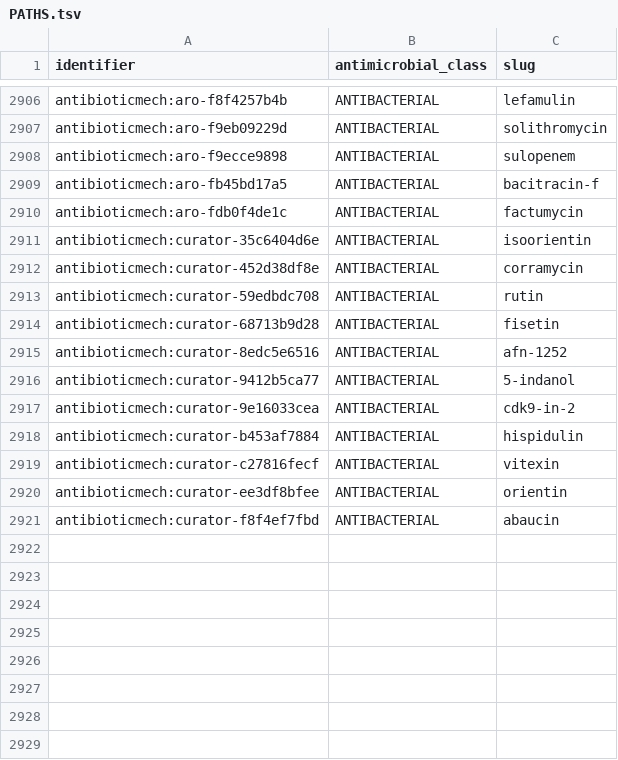
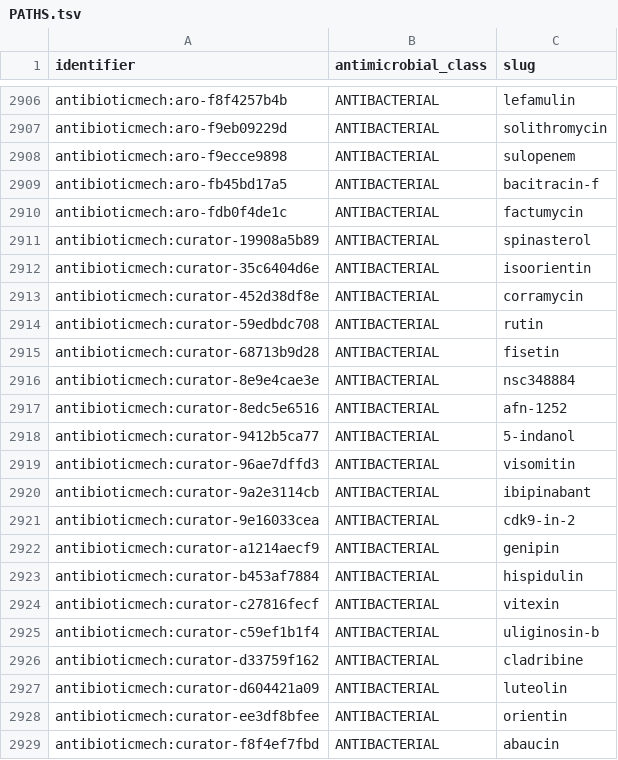
Before and after one commit to CultureBotAI/AntibioticMech, a TSV file: data/antibiotics/PATHS.tsv, drawn as a sheet; only a part is shown, gaps mark what is left out; the diff names each change by its address in the sheet, - before the commit and + after, or states it on an @@ line.

```diff
--- a/data/antibiotics/PATHS.tsv
+++ b/data/antibiotics/PATHS.tsv
+row 2911: antibioticmech:curator-19908a5b89 | ANTIBACTERIAL | spinasterol
+row 2916: antibioticmech:curator-8e9e4cae3e | ANTIBACTERIAL | nsc348884
+row 2919: antibioticmech:curator-96ae7dffd3 | ANTIBACTERIAL | visomitin
+row 2920: antibioticmech:curator-9a2e3114cb | ANTIBACTERIAL | ibipinabant
+row 2922: antibioticmech:curator-a1214aecf9 | ANTIBACTERIAL | genipin
+row 2925: antibioticmech:curator-c59ef1b1f4 | ANTIBACTERIAL | uliginosin-b
+row 2926: antibioticmech:curator-d33759f162 | ANTIBACTERIAL | cladribine
+row 2927: antibioticmech:curator-d604421a09 | ANTIBACTERIAL | luteolin
```
Also changed, not shown: curation/record_review_queue.tsv, curation/source_queue.tsv, 36 other files.
